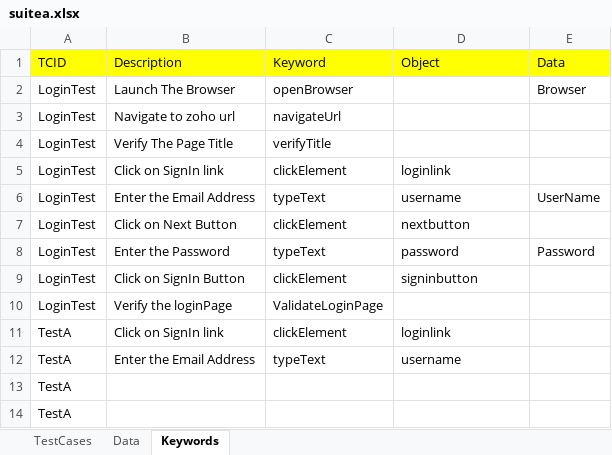
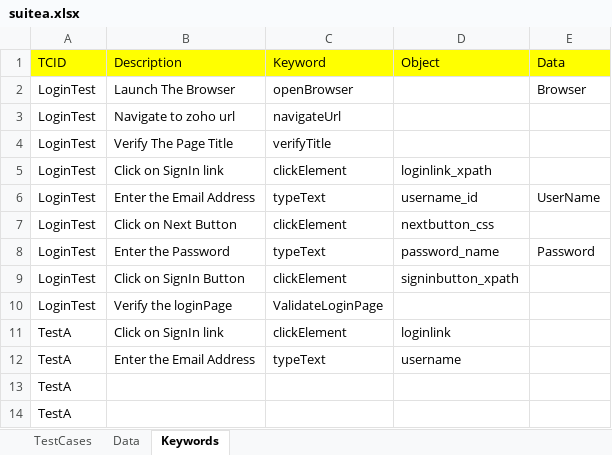
Before and after one commit to ravilella1234/March6PM_2021BatchRepository, an Excel workbook: JuneCRMProject/target/test-classes/suitea.xlsx, sheet Keywords, drawn as a sheet; values as stored, in another font and other column widths than the file's, no borders; the diff names each change by its address in the sheet, - before the commit and + after, or states it on an @@ line.

```diff
--- a/JuneCRMProject/target/test-classes/suitea.xlsx (sheet Keywords)
+++ b/JuneCRMProject/target/test-classes/suitea.xlsx (sheet Keywords)
-D5 (Object): loginlink
+D5 (Object): loginlink_xpath
-D6 (Object): username
+D6 (Object): username_id
-D7 (Object): nextbutton
+D7 (Object): nextbutton_css
-D8 (Object): password
+D8 (Object): password_name
-D9 (Object): signinbutton
+D9 (Object): signinbutton_xpath
```
Also changed, not shown: 21 other files.
